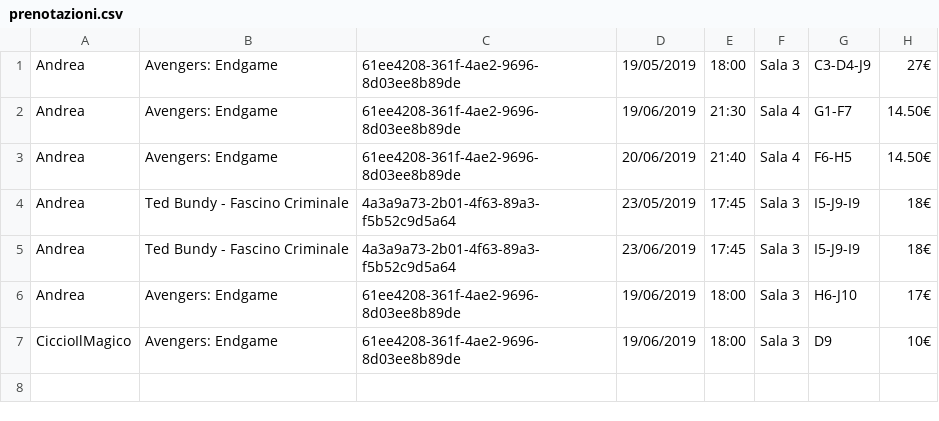
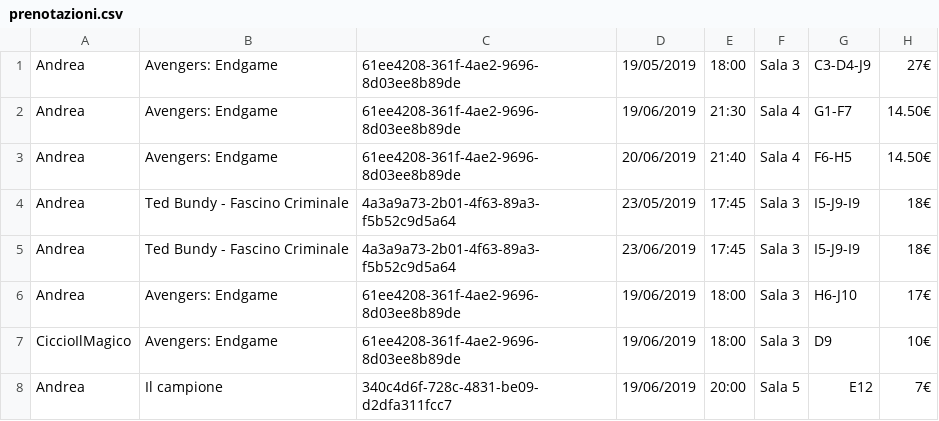
Before and after one commit to Alerika/Progetto-G19, a CSV file: data/prenotazioni/prenotazioni.csv, drawn as a sheet; the diff names each change by its address in the sheet, - before the commit and + after, or states it on an @@ line.

```diff
--- a/data/prenotazioni/prenotazioni.csv
+++ b/data/prenotazioni/prenotazioni.csv
+row 8: Andrea | Il campione | 340c4d6f-728c-4831-be09-d2dfa311fcc7 | 19/06/2019 | 20:00 | Sala 5 | E12 | 7€
```
Also changed, not shown: 23 other files.
